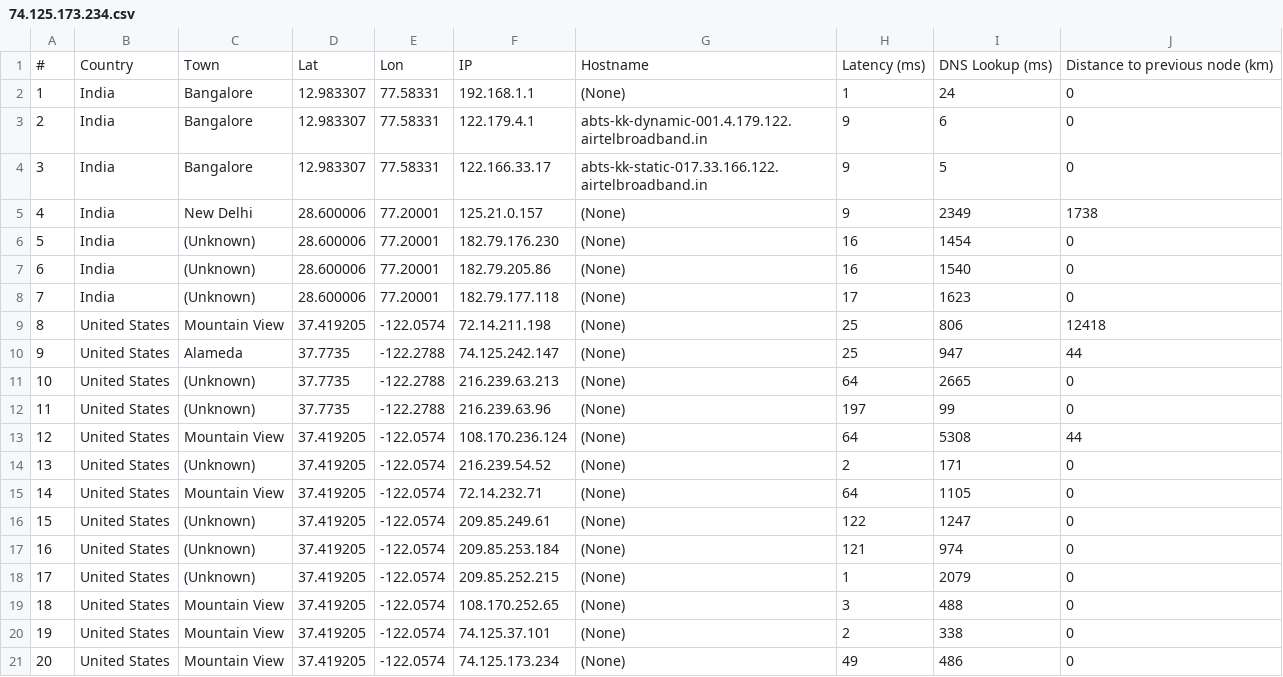
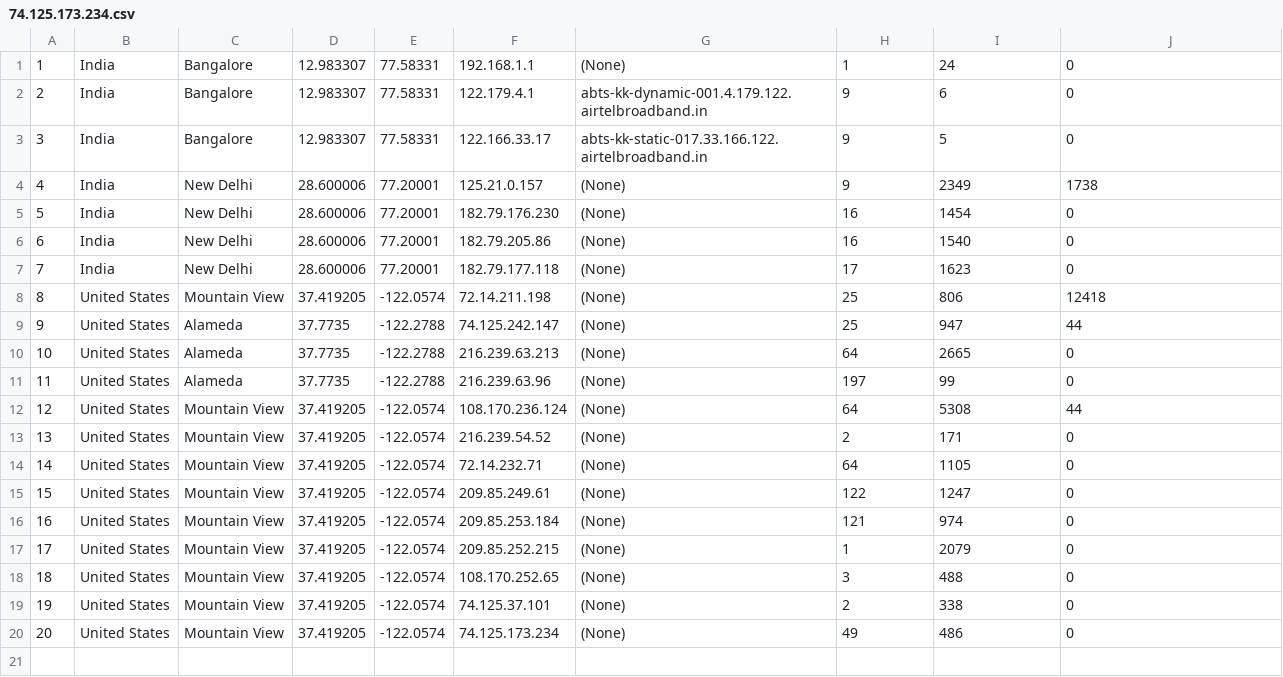
Before and after one commit to RoxanaTapia/PytomoResultProcessor, a CSV file: resources/74.125.173.234.csv, drawn as a sheet; removed rows and columns are numbered as before the commit, all else as after; the diff names each change by its address in the sheet, - before the commit and + after, or states it on an @@ line.

```diff
--- a/resources/74.125.173.234.csv
+++ b/resources/74.125.173.234.csv
-row 1: # | Country | Town | Lat | Lon | IP | Hostname | Latency (ms) | DNS Lookup (ms) | Distance to previous node (km)
-C5:C7: (Unknown)
+C5:C7: New Delhi
-C10:C11: (Unknown)
+C10:C11: Alameda
-C13: (Unknown)
+C13: Mountain View
-C15:C17: (Unknown)
+C15:C17: Mountain View
```
Also changed, not shown: resources/173.194.151.235.csv, 6 other files.
